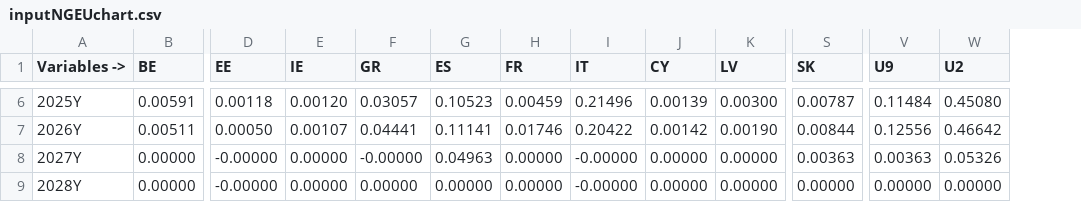
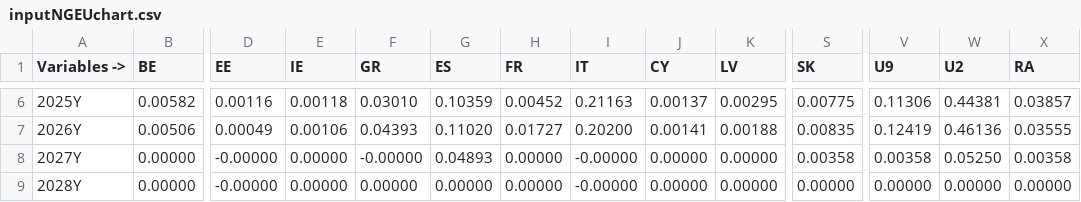
Before and after one commit to kbankowski-econ/2024-01_eagle, a CSV file: databases/inputNGEUchart.csv, drawn as a sheet; only a part is shown, gaps mark what is left out; the diff covers the shown part only; the diff names each change by its address in the sheet, - before the commit and + after, or states it on an @@ line.

```diff
--- a/databases/inputNGEUchart.csv
+++ b/databases/inputNGEUchart.csv
+column X (RA), rows 6-9: 0.03857 | 0.03555 | 0.00358 | 0.00000
-B6 (BE): 0.00591
+B6 (BE): 0.00582
-D6 (EE): 0.00118
+D6 (EE): 0.00116
-E6 (IE): 0.00120
+E6 (IE): 0.00118
-F6 (GR): 0.03057
+F6 (GR): 0.03010
-G6 (ES): 0.10523
+G6 (ES): 0.10359
-H6 (FR): 0.00459
+H6 (FR): 0.00452
-I6 (IT): 0.21496
+I6 (IT): 0.21163
-J6 (CY): 0.00139
+J6 (CY): 0.00137
-K6 (LV): 0.00300
+K6 (LV): 0.00295
-S6 (SK): 0.00787
+S6 (SK): 0.00775
-V6 (U9): 0.11484
+V6 (U9): 0.11306
-W6 (U2): 0.45080
+W6 (U2): 0.44381
-B7 (BE): 0.00511
+B7 (BE): 0.00506
-D7 (EE): 0.00050
+D7 (EE): 0.00049
-E7 (IE): 0.00107
+E7 (IE): 0.00106
-F7 (GR): 0.04441
+F7 (GR): 0.04393
-G7 (ES): 0.11141
+G7 (ES): 0.11020
-H7 (FR): 0.01746
+H7 (FR): 0.01727
-I7 (IT): 0.20422
+I7 (IT): 0.20200
-J7 (CY): 0.00142
+J7 (CY): 0.00141
-K7 (LV): 0.00190
+K7 (LV): 0.00188
-S7 (SK): 0.00844
+S7 (SK): 0.00835
-V7 (U9): 0.12556
+V7 (U9): 0.12419
-W7 (U2): 0.46642
+W7 (U2): 0.46136
-G8 (ES): 0.04963
+G8 (ES): 0.04893
-S8 (SK): 0.00363
+S8 (SK): 0.00358
-V8 (U9): 0.00363
+V8 (U9): 0.00358
-W8 (U2): 0.05326
+W8 (U2): 0.05250
```
Also changed, not shown: 77 edited cells elsewhere in this file, databases/inputNGEUshock.csv, 4 other files.
